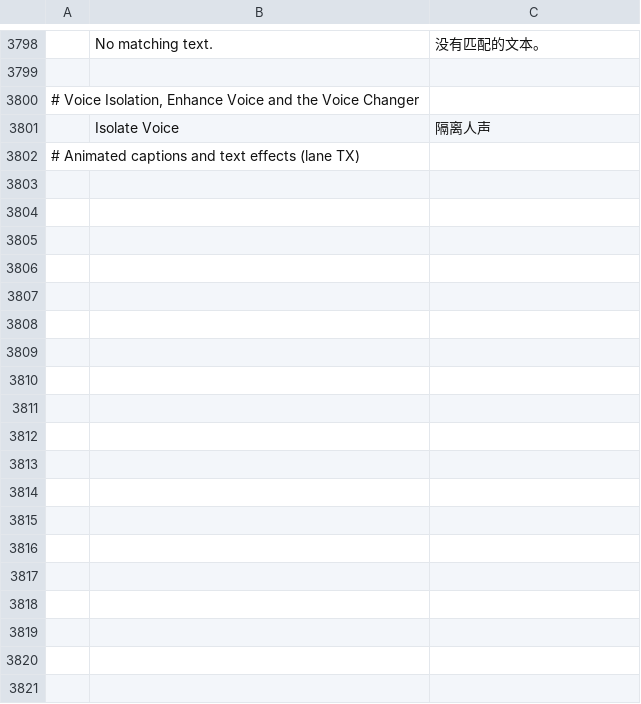
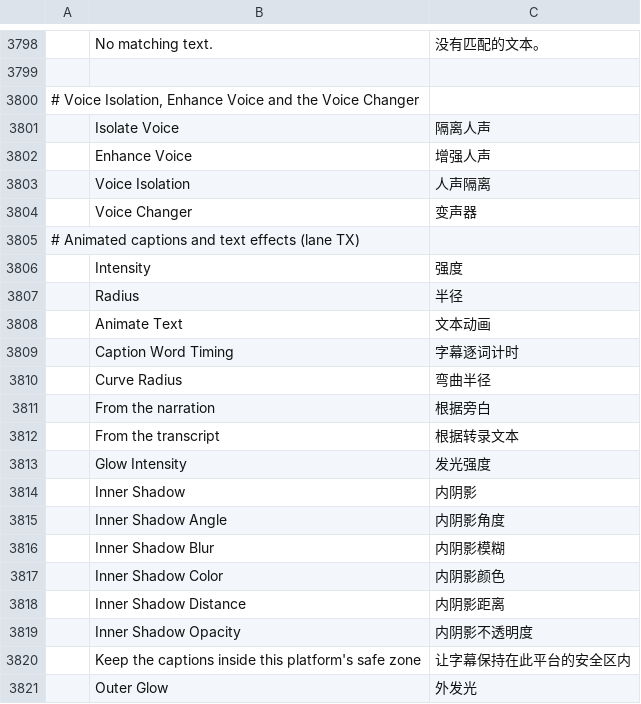
Before and after one commit to moheshmohan/AutoCut, a TSV file: crates/ui-egui/src/i18n/zh-cn.tsv, drawn as a sheet; only a part is shown, gaps mark what is left out; the diff covers the shown part only.

```diff
--- a/crates/ui-egui/src/i18n/zh-cn.tsv
+++ b/crates/ui-egui/src/i18n/zh-cn.tsv
@@ -3801,2 +3801,21 @@
 	Isolate Voice	隔离人声
+	Enhance Voice	增强人声
+	Voice Isolation	人声隔离
+	Voice Changer	变声器
 # Animated captions and text effects (lane TX)
+	   Intensity	强度
+	   Radius	半径
+	Animate Text	文本动画
+	Caption Word Timing	字幕逐词计时
+	Curve Radius	弯曲半径
+	From the narration	根据旁白
+	From the transcript	根据转录文本
+	Glow Intensity	发光强度
+	Inner Shadow	内阴影
+	Inner Shadow Angle	内阴影角度
+	Inner Shadow Blur	内阴影模糊
+	Inner Shadow Color	内阴影颜色
+	Inner Shadow Distance	内阴影距离
+	Inner Shadow Opacity	内阴影不透明度
+	Keep the captions inside this platform's safe zone	让字幕保持在此平台的安全区内
+	Outer Glow	外发光
```
Also changed, not shown: 24 added rows elsewhere in this file, crates/ui-egui/src/i18n/es.tsv, crates/ui-egui/src/i18n/ja.tsv.
